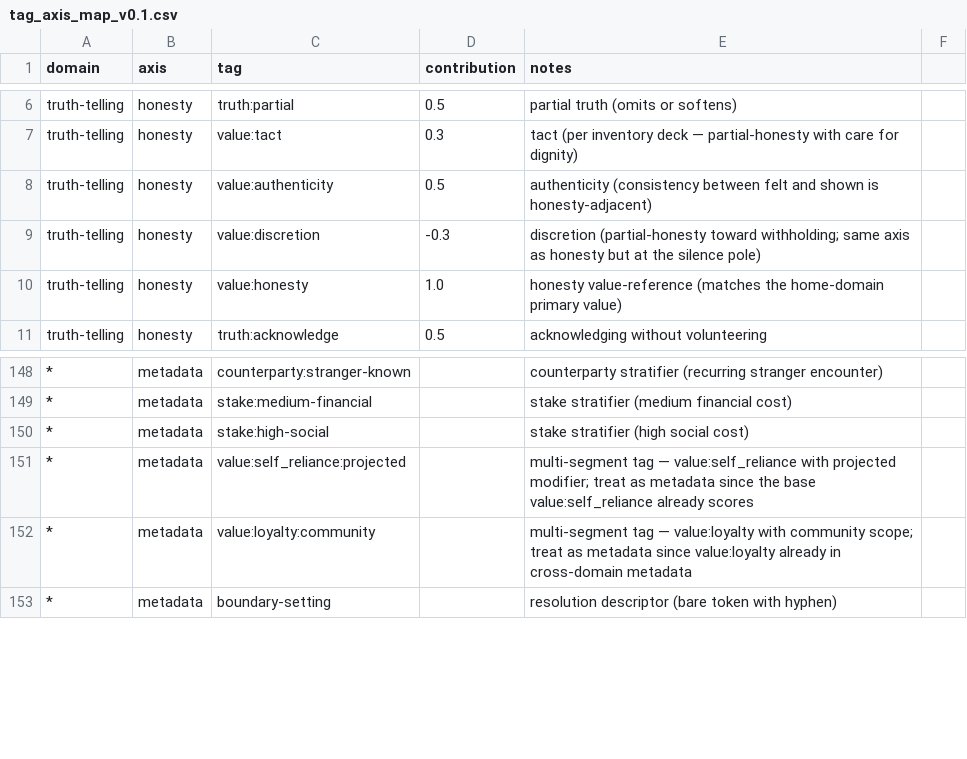
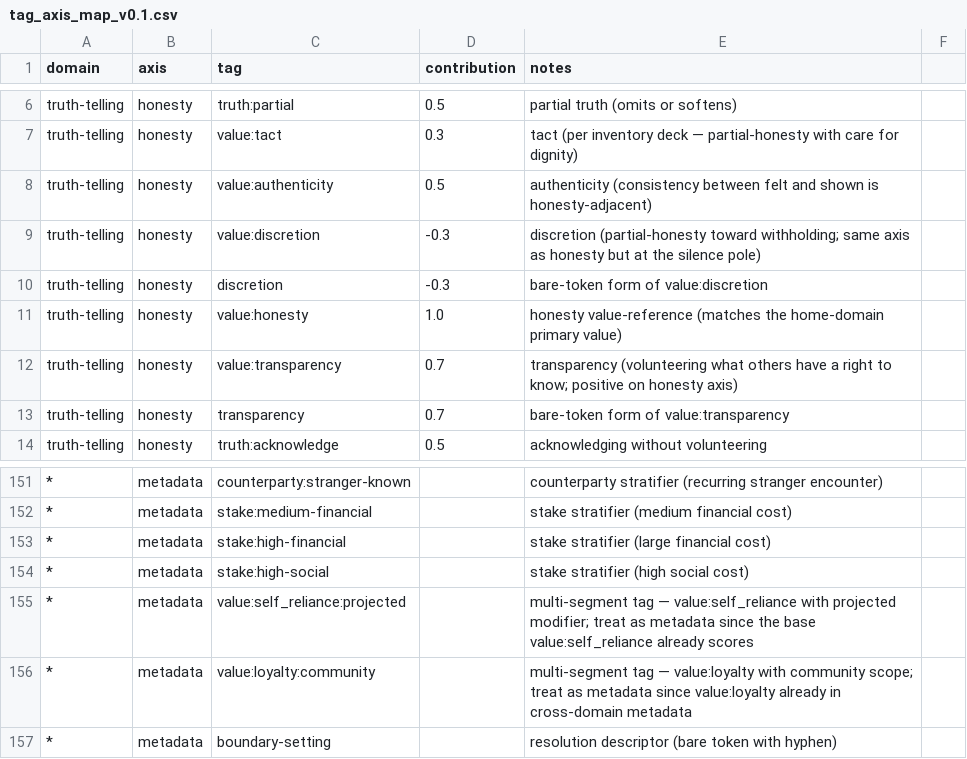
Before and after one commit to daliu/patterns-of-choice, a CSV file: analysis/tag_axis_map_v0.1.csv, drawn as a sheet; only a part is shown, gaps mark what is left out; the diff names each change by its address in the sheet, - before the commit and + after, or states it on an @@ line.

```diff
--- a/analysis/tag_axis_map_v0.1.csv
+++ b/analysis/tag_axis_map_v0.1.csv
+row 10: truth-telling | honesty | discretion | -0.3 | bare-token form of value:discretion
+row 12: truth-telling | honesty | value:transparency | 0.7 | transparency (volunteering what others have a right to know; positive on honesty axis)
+row 13: truth-telling | honesty | transparency | 0.7 | bare-token form of value:transparency
+row 153: * | metadata | stake:high-financial |  | stake stratifier (large financial cost)
```
Also changed, not shown: 2 other files.
